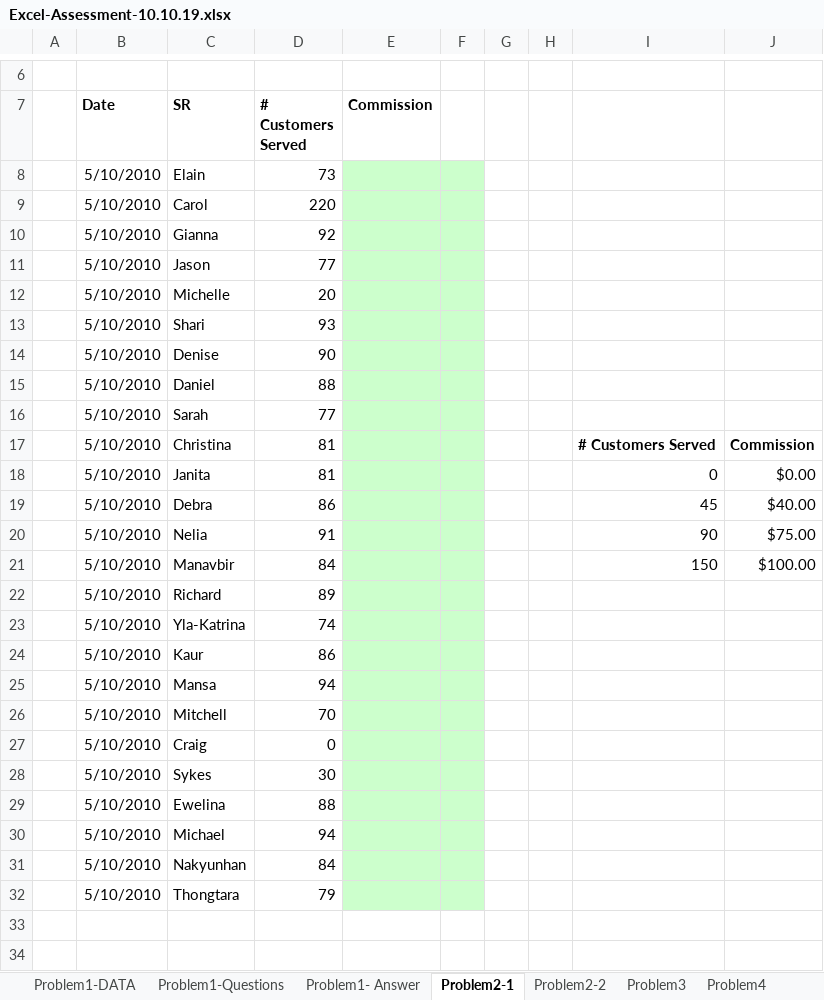
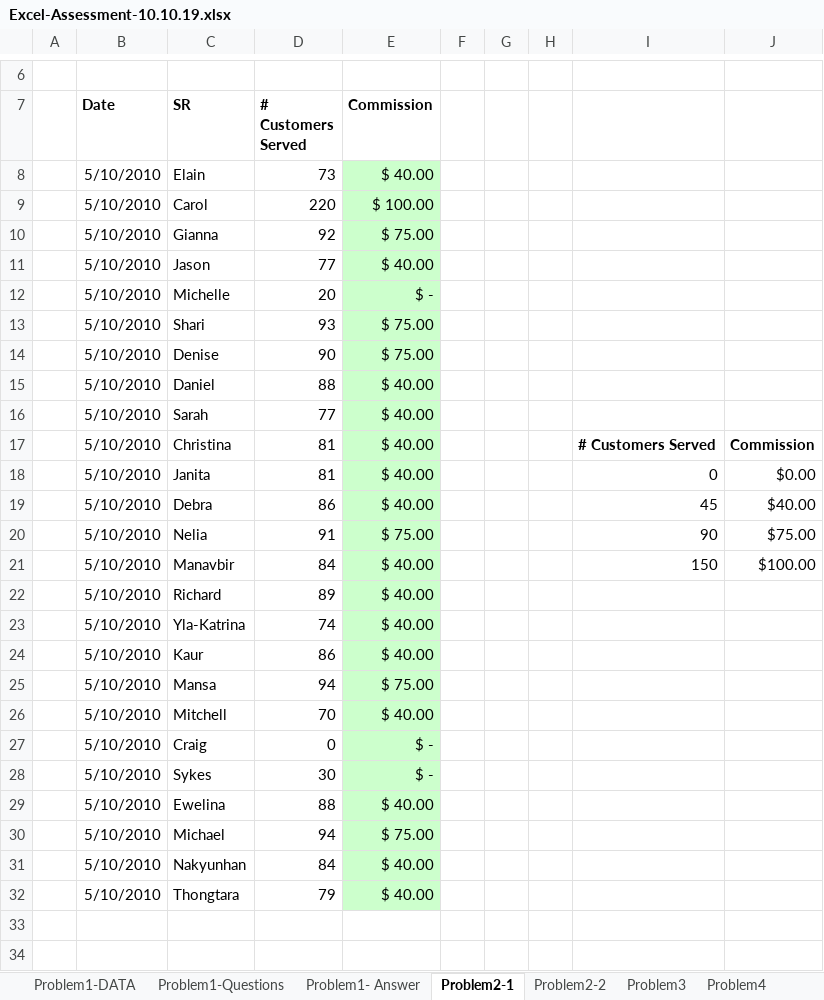
Before and after one commit to rachelleperez/TTP-Excel-Assessment, an Excel workbook: Excel-Assessment-10.10.19.xlsx, sheet Problem2-1, drawn as a sheet; only a part is shown, gaps mark what is left out; values as stored, in another font and other column widths than the file's, no borders; the diff names each change by its address in the sheet, - before the commit and + after, or states it on an @@ line.

Commit message:
Completes Problem 2-1

```diff
--- a/Excel-Assessment-10.10.19.xlsx (sheet Problem2-1)
+++ b/Excel-Assessment-10.10.19.xlsx (sheet Problem2-1)
-E8 (Commission): (empty)
+E8 (Commission): $ 40.00
-F8:F32 fill: #CCFFCC
+F8:F32 fill: none
-E9 (Commission): (empty)
+E9 (Commission): $ 100.00
-E10 (Commission): (empty)
+E10 (Commission): $ 75.00
-E11 (Commission): (empty)
+E11 (Commission): $ 40.00
-E12 (Commission): (empty)
+E12 (Commission): $ -
-E13:E14 (Commission): (empty)
+E13:E14 (Commission): $ 75.00
-E15:E19 (Commission): (empty)
+E15:E19 (Commission): $ 40.00
-E20 (Commission): (empty)
+E20 (Commission): $ 75.00
-E21:E24 (Commission): (empty)
+E21:E24 (Commission): $ 40.00
-E25 (Commission): (empty)
+E25 (Commission): $ 75.00
-E26 (Commission): (empty)
+E26 (Commission): $ 40.00
-E27:E28 (Commission): (empty)
+E27:E28 (Commission): $ -
-E29 (Commission): (empty)
+E29 (Commission): $ 40.00
-E30 (Commission): (empty)
+E30 (Commission): $ 75.00
-E31:E32 (Commission): (empty)
+E31:E32 (Commission): $ 40.00
```
